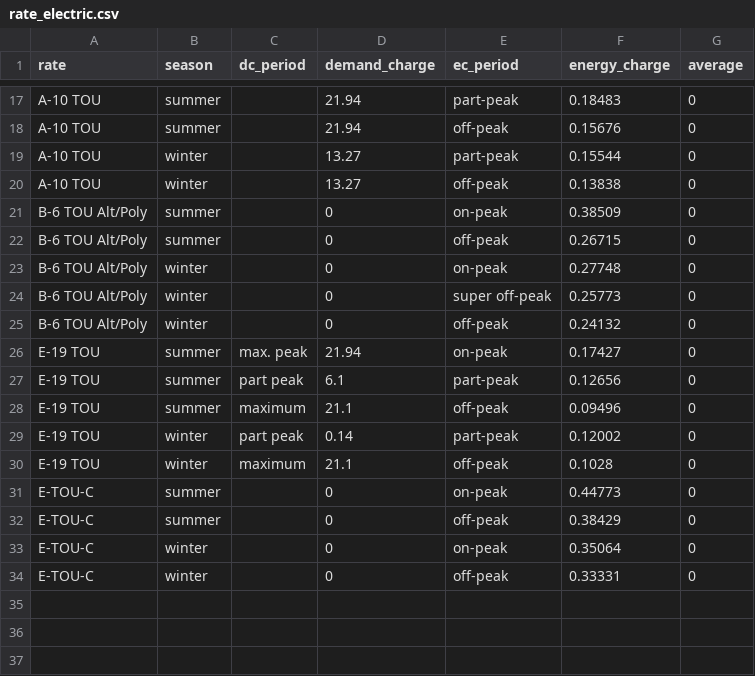
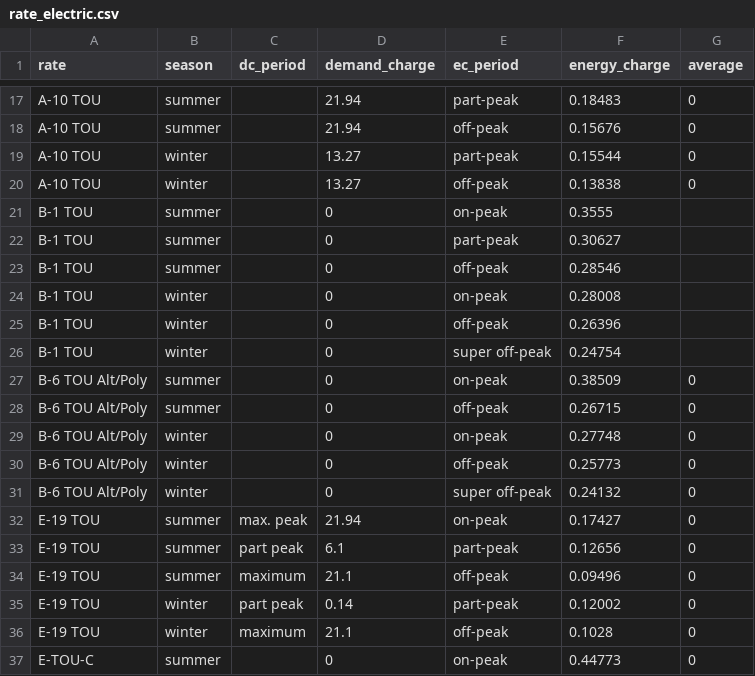
Before and after one commit to akinslow2/Conserve, a CSV file: app/src/main/assets/utility/rate_electric.csv, drawn as a sheet; only a part is shown, gaps mark what is left out; the shorter side is filled out with more unchanged rows.

Commit message:
feat: added electric rate schedule "B-1 TOU" to rate_electric.csv and ""E-TOU-C" to preaudit.json
Signed-off-by: dvyosuico <dyosuico@geminiesolutions.com>

```diff
--- a/app/src/main/assets/utility/rate_electric.csv
+++ b/app/src/main/assets/utility/rate_electric.csv
@@ -20,2 +20,8 @@ A-10 TOU,winter,,13.27,part-peak,0.15544,0
 A-10 TOU,winter,,13.27,off-peak,0.13838,0
+B-1 TOU,summer,,0,on-peak,0.3555,
+B-1 TOU,summer,,0,part-peak,0.30627,
+B-1 TOU,summer,,0,off-peak,0.28546,
+B-1 TOU,winter,,0,on-peak,0.28008,
+B-1 TOU,winter,,0,off-peak,0.26396,
+B-1 TOU,winter,,0,super off-peak,0.24754,
 B-6 TOU Alt/Poly,summer,,0,on-peak,0.38509,0
@@ -23,4 +29,4 @@ B-6 TOU Alt/Poly,summer,,0,off-peak,0.26715,0
 B-6 TOU Alt/Poly,winter,,0,on-peak,0.27748,0
-B-6 TOU Alt/Poly,winter,,0,super off-peak,0.25773,0
-B-6 TOU Alt/Poly,winter,,0,off-peak,0.24132,0
+B-6 TOU Alt/Poly,winter,,0,off-peak,0.25773,0
+B-6 TOU Alt/Poly,winter,,0,super off-peak,0.24132,0
 E-19 TOU,summer,max. peak,21.94,on-peak,0.17427,0
```
Also changed, not shown: 1 other file.
